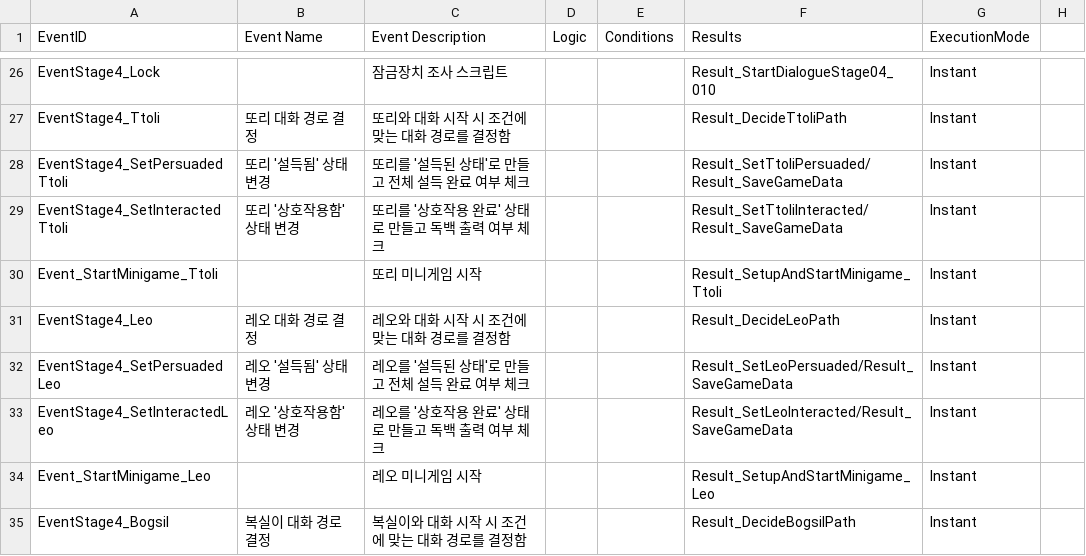
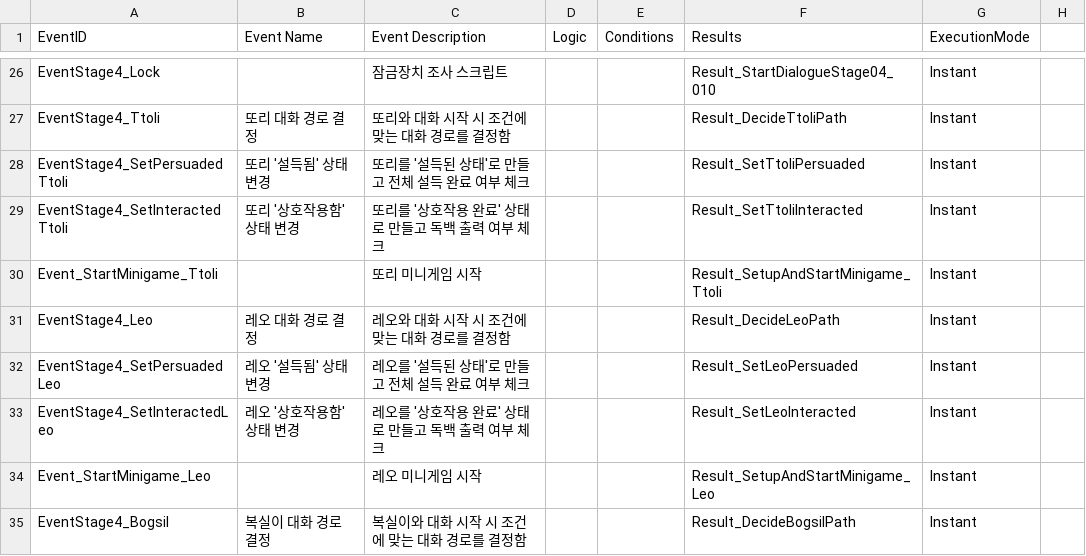
Before and after one commit to zen0113/FourFootsteps, a CSV file: Assets/Resources/Datas/events.csv, drawn as a sheet; only a part is shown, gaps mark what is left out; the diff covers the shown part only.

```diff
--- a/Assets/Resources/Datas/events.csv
+++ b/Assets/Resources/Datas/events.csv
@@ -27,8 +27,8 @@ EventStage4_Lock,,잠금장치 조사 스크립트,,,Result_StartDialogueStage04
 EventStage4_Ttoli,또리 대화 경로 결정,또리와 대화 시작 시 조건에 맞는 대화 경로를 결정함,,,Result_DecideTtoliPath,Instant,
-EventStage4_SetPersuadedTtoli,또리 '설득됨' 상태 변경,또리를 '설득된 상태'로 만들고 전체 설득 완료 여부 체크,,,Result_SetTtoliPersuaded/Result_SaveGameData,Instant,
-EventStage4_SetInteractedTtoli,또리 '상호작용함' 상태 변경,또리를 '상호작용 완료' 상태로 만들고 독백 출력 여부 체크,,,Result_SetTtoliInteracted/Result_SaveGameData,Instant,
+EventStage4_SetPersuadedTtoli,또리 '설득됨' 상태 변경,또리를 '설득된 상태'로 만들고 전체 설득 완료 여부 체크,,,Result_SetTtoliPersuaded,Instant,
+EventStage4_SetInteractedTtoli,또리 '상호작용함' 상태 변경,또리를 '상호작용 완료' 상태로 만들고 독백 출력 여부 체크,,,Result_SetTtoliInteracted,Instant,
 Event_StartMinigame_Ttoli,,또리 미니게임 시작,,,Result_SetupAndStartMinigame_Ttoli,Instant,
 EventStage4_Leo,레오 대화 경로 결정,레오와 대화 시작 시 조건에 맞는 대화 경로를 결정함,,,Result_DecideLeoPath,Instant,
-EventStage4_SetPersuadedLeo,레오 '설득됨' 상태 변경,레오를 '설득된 상태'로 만들고 전체 설득 완료 여부 체크,,,Result_SetLeoPersuaded/Result_SaveGameData,Instant,
-EventStage4_SetInteractedLeo,레오 '상호작용함' 상태 변경,레오를 '상호작용 완료' 상태로 만들고 독백 출력 여부 체크,,,Result_SetLeoInteracted/Result_SaveGameData,Instant,
+EventStage4_SetPersuadedLeo,레오 '설득됨' 상태 변경,레오를 '설득된 상태'로 만들고 전체 설득 완료 여부 체크,,,Result_SetLeoPersuaded,Instant,
+EventStage4_SetInteractedLeo,레오 '상호작용함' 상태 변경,레오를 '상호작용 완료' 상태로 만들고 독백 출력 여부 체크,,,Result_SetLeoInteracted,Instant,
 Event_StartMinigame_Leo,,레오 미니게임 시작,,,Result_SetupAndStartMinigame_Leo,Instant,
```
Also changed, not shown: 15 edited cells elsewhere in this file, 4 other files.
